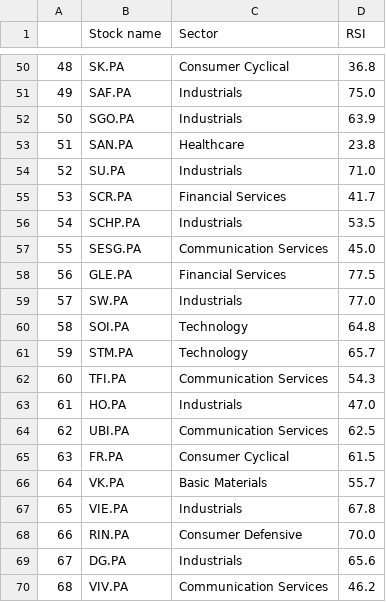
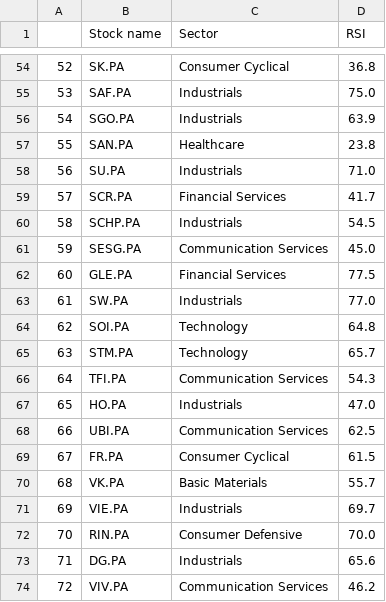
Before and after one commit to stockscreenerMM/stockscreenerMM.github.io, a CSV file: data/stocks_sbf120.csv, drawn as a sheet; only a part is shown, gaps mark what is left out; addresses are those after the commit; the diff covers the shown part only; the diff names each change by its address in the sheet, - before the commit and + after, or states it on an @@ line.

```diff
--- a/data/stocks_sbf120.csv
+++ b/data/stocks_sbf120.csv
@@ column A renumbered from row 13 down @@
-D60 (RSI): 53.5
+D60 (RSI): 54.5
-D71 (RSI): 67.8
+D71 (RSI): 69.7
```
Also changed, not shown: 4 added rows and 5 edited cells elsewhere in this file, 1 other file.
